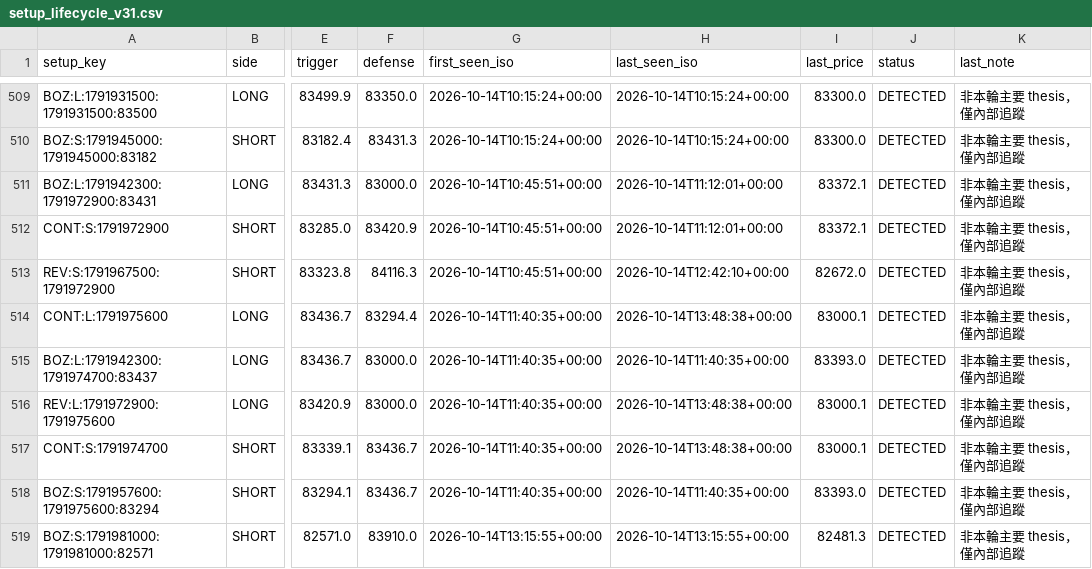
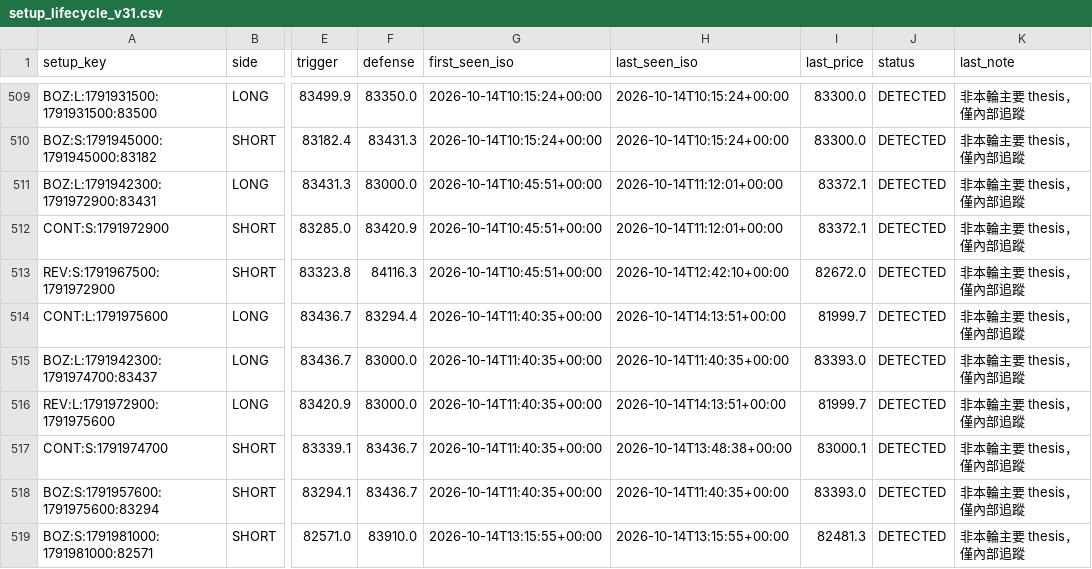
Before and after one commit to 126liangting-sketch/crypto-market-radar, a CSV file: setup_lifecycle_v31.csv, drawn as a sheet; only a part is shown, gaps mark what is left out; the diff names each change by its address in the sheet, - before the commit and + after, or states it on an @@ line.

```diff
--- a/setup_lifecycle_v31.csv
+++ b/setup_lifecycle_v31.csv
-H514 (last_seen_iso): 2026-10-14T13:48:38+00:00
+H514 (last_seen_iso): 2026-10-14T14:13:51+00:00
-I514 (last_price): 83000.1
+I514 (last_price): 81999.7
-H516 (last_seen_iso): 2026-10-14T13:48:38+00:00
+H516 (last_seen_iso): 2026-10-14T14:13:51+00:00
-I516 (last_price): 83000.1
+I516 (last_price): 81999.7
```
Also changed, not shown: 2 other files.
